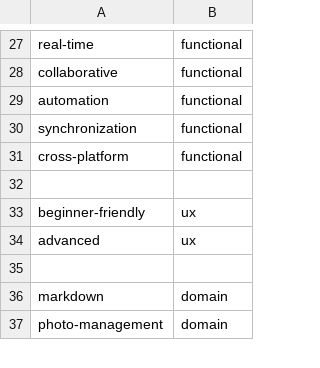
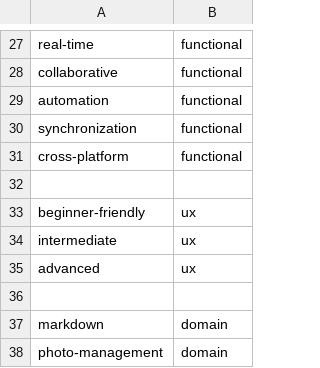
Before and after one commit to theopenfinder/theopenfinder, a CSV file: data/taxonomy_tags.csv, drawn as a sheet; only a part is shown, gaps mark what is left out.

Commit message:
Update taxonomy_tags.csv

```diff
--- a/data/taxonomy_tags.csv
+++ b/data/taxonomy_tags.csv
@@ -33,2 +33,3 @@ cross-platform,functional
 beginner-friendly,ux
+intermediate,ux
 advanced,ux
```
